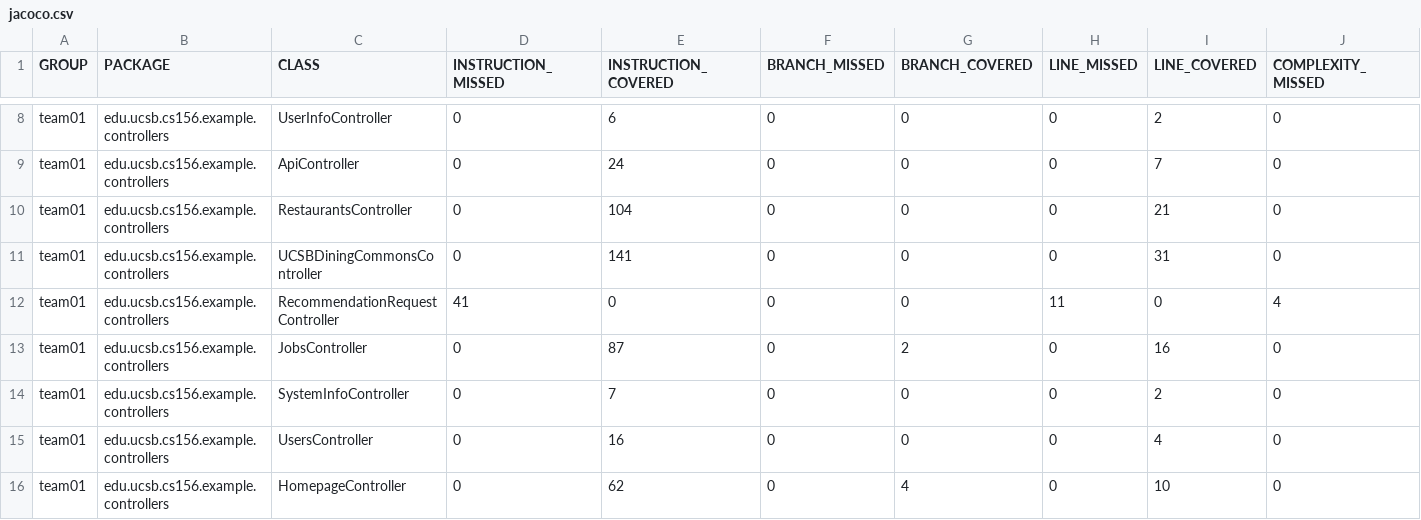
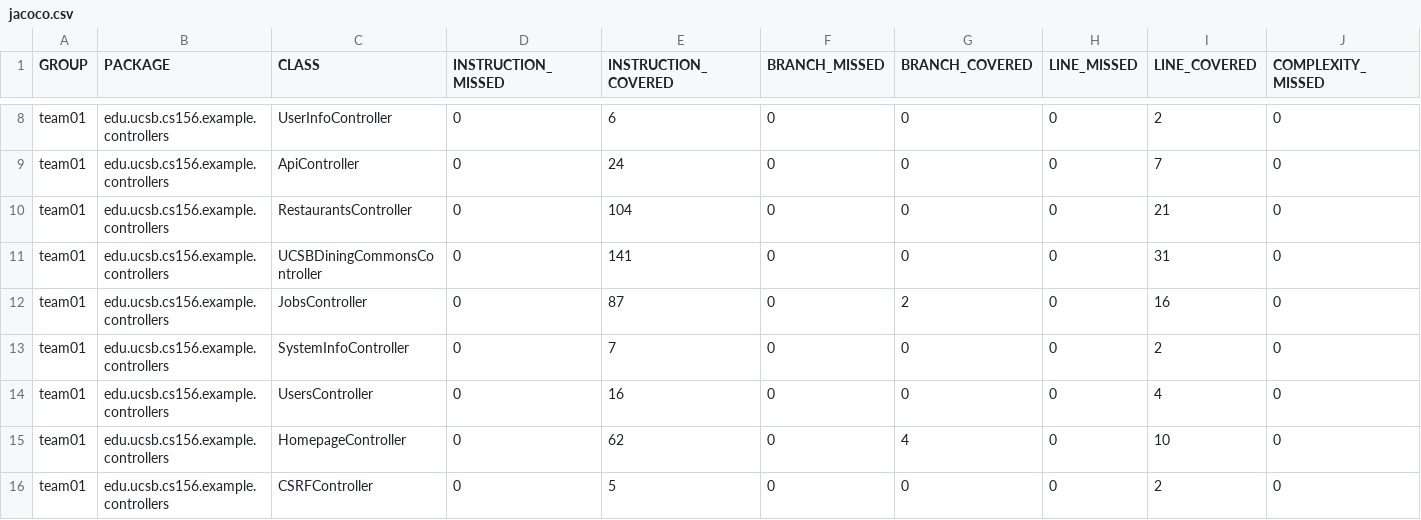
Before and after one commit to ucsb-cs156-s25/team01-s25-09, a CSV file: jacoco/jacoco.csv, drawn as a sheet; only a part is shown, gaps mark what is left out; the shorter side is filled out with more unchanged rows; rows hold the shown columns only; the diff names each change by its address in the sheet, - before the commit and + after, or states it on an @@ line.

Commit message:
Deploying to gh-pages from @ ucsb-cs156-s25/team01-s25-09@117ae658edc1fbe0e5b3bcac7f0fe2f5424264d2 🚀

```diff
--- a/jacoco/jacoco.csv
+++ b/jacoco/jacoco.csv
-row 12: team01 | edu.ucsb.cs156.example.controllers | RecommendationRequestController | 41 | 0 | 0 | 0 | 11 | 0 | 4
```
Also changed, not shown: 7 other files.
